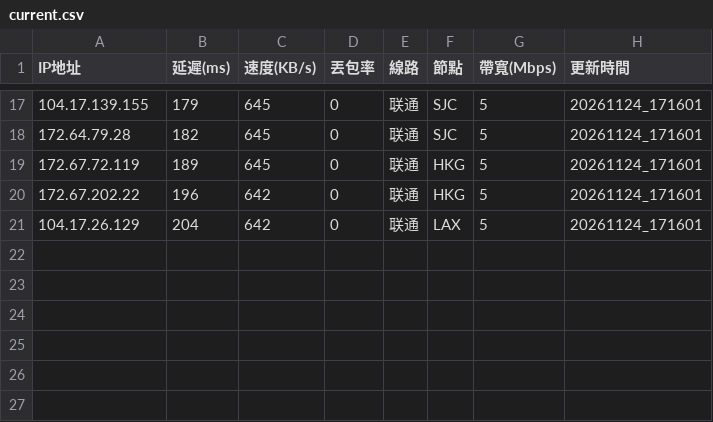
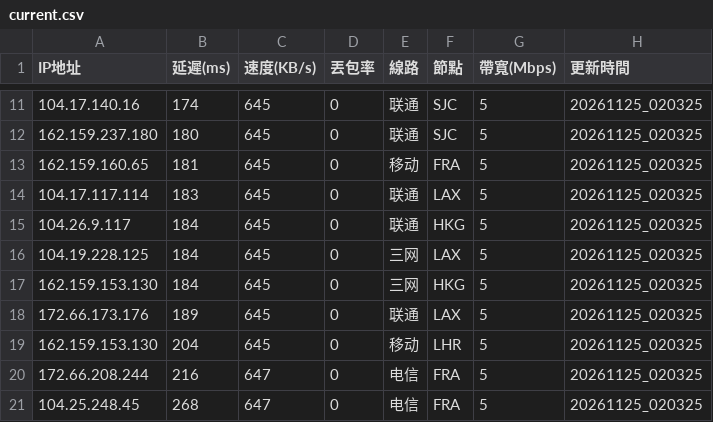
Before and after one commit to ssroom/ydltdx, a CSV file: data/current.csv, drawn as a sheet; only a part is shown, gaps mark what is left out; the diff covers the shown part only.

```diff
--- a/data/current.csv
+++ b/data/current.csv
@@ -17,5 +11,11 @@
-104.17.139.155,179,645,0,联通,SJC,5,20261124_171601
-172.64.79.28,182,645,0,联通,SJC,5,20261124_171601
-172.67.72.119,189,645,0,联通,HKG,5,20261124_171601
-172.67.202.22,196,642,0,联通,HKG,5,20261124_171601
-104.17.26.129,204,642,0,联通,LAX,5,20261124_171601
+104.17.140.16,174,645,0,联通,SJC,5,20261125_020325
+162.159.237.180,180,645,0,联通,SJC,5,20261125_020325
+162.159.160.65,181,645,0,移动,FRA,5,20261125_020325
+104.17.117.114,183,645,0,联通,LAX,5,20261125_020325
+104.26.9.117,184,645,0,联通,HKG,5,20261125_020325
+104.19.228.125,184,645,0,三网,LAX,5,20261125_020325
+162.159.153.130,184,645,0,三网,HKG,5,20261125_020325
+172.66.173.176,189,645,0,联通,LAX,5,20261125_020325
+162.159.153.130,204,645,0,移动,LHR,5,20261125_020325
+172.66.208.244,216,647,0,电信,FRA,5,20261125_020325
+104.25.248.45,268,647,0,电信,FRA,5,20261125_020325
```
Also changed, not shown: 2 added rows, 8 removed rows and 23 edited cells elsewhere in this file, 7 other files.
